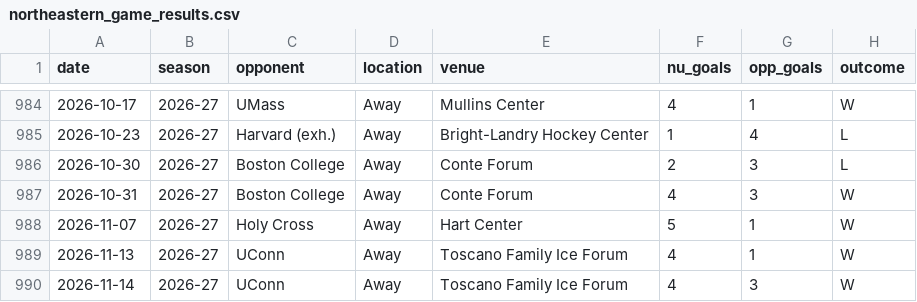
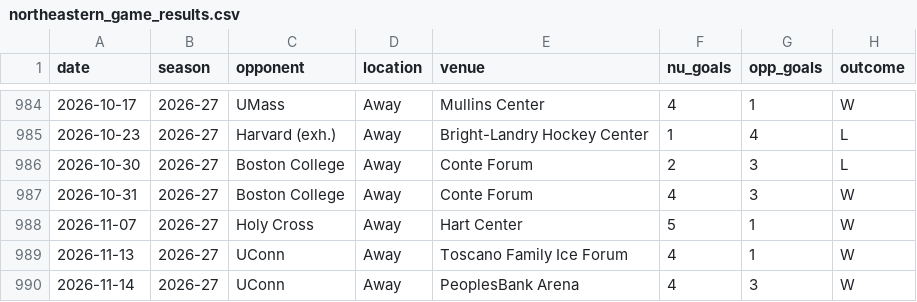
Before and after one commit to timmyg2034/NortheasternProject, a CSV file: northeastern_game_results.csv, drawn as a sheet; only a part is shown, gaps mark what is left out; the diff names each change by its address in the sheet, - before the commit and + after, or states it on an @@ line.

Commit message:
Fix 2026-11-14 UConn venue to PeoplesBank Arena and add Hartford arena history

```diff
--- a/northeastern_game_results.csv
+++ b/northeastern_game_results.csv
-E990 (venue): Toscano Family Ice Forum
+E990 (venue): PeoplesBank Arena
```
Also changed, not shown: 2 other files.
